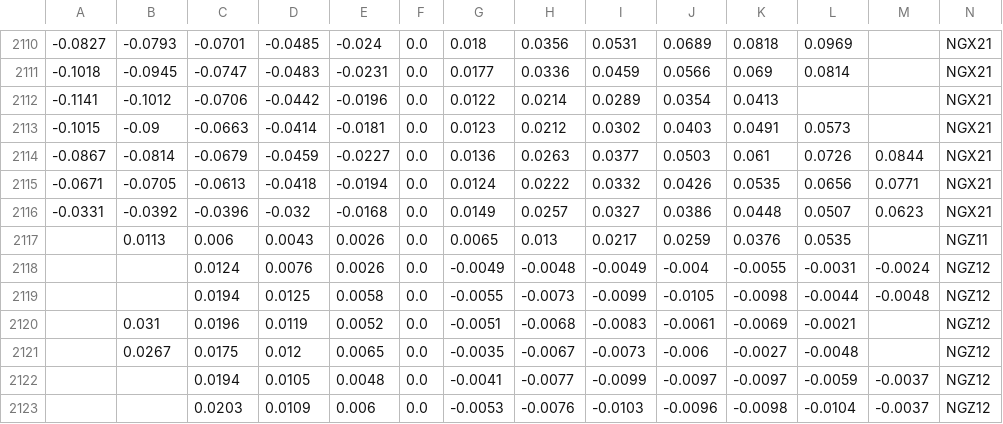
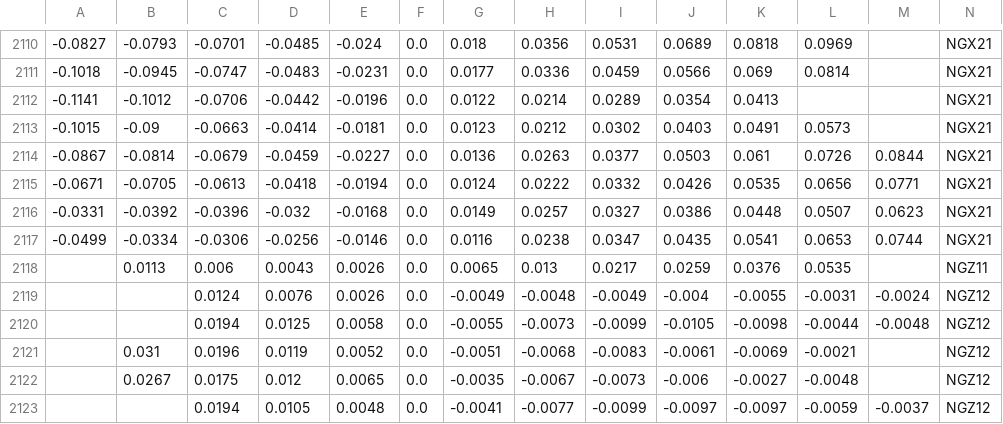
Before and after one commit to bgithub1/dashgrid, a CSV file: dashgrid/df_iv_skew_NG.csv, drawn as a sheet; only a part is shown, gaps mark what is left out; the shorter side is filled out with more unchanged rows; rows hold the shown columns only; the diff names each change by its address in the sheet, - before the commit and + after, or states it on an @@ line.

```diff
--- a/dashgrid/df_iv_skew_NG.csv
+++ b/dashgrid/df_iv_skew_NG.csv
+row 2117: -0.0499 | -0.0334 | -0.0306 | -0.0256 | -0.0146 | 0.0 | 0.0116 | 0.0238 | 0.0347 | 0.0435 | 0.0541 | 0.0653 | 0.0744 | NGX21
```
Also changed, not shown: dashgrid/df_iv_skew_CL.csv, dashgrid/df_iv_skew_ES.csv, 3 other files.
